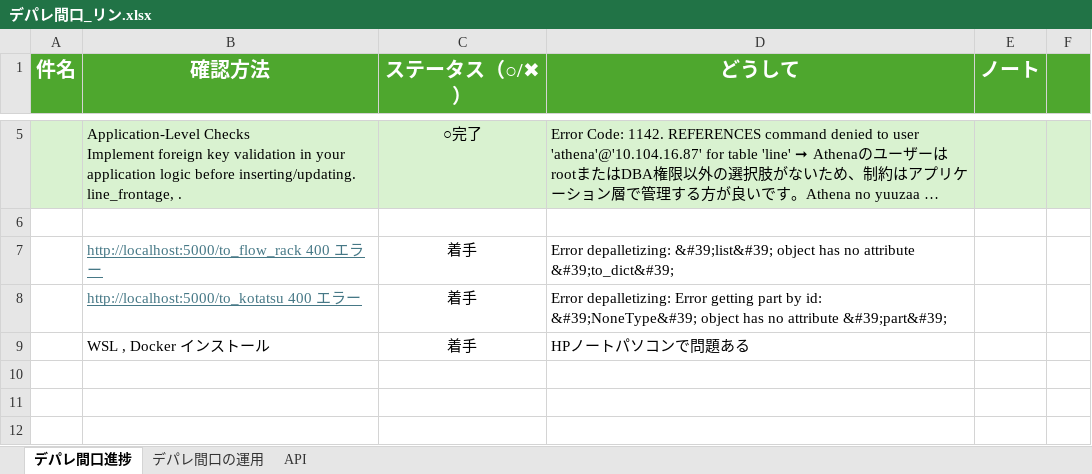
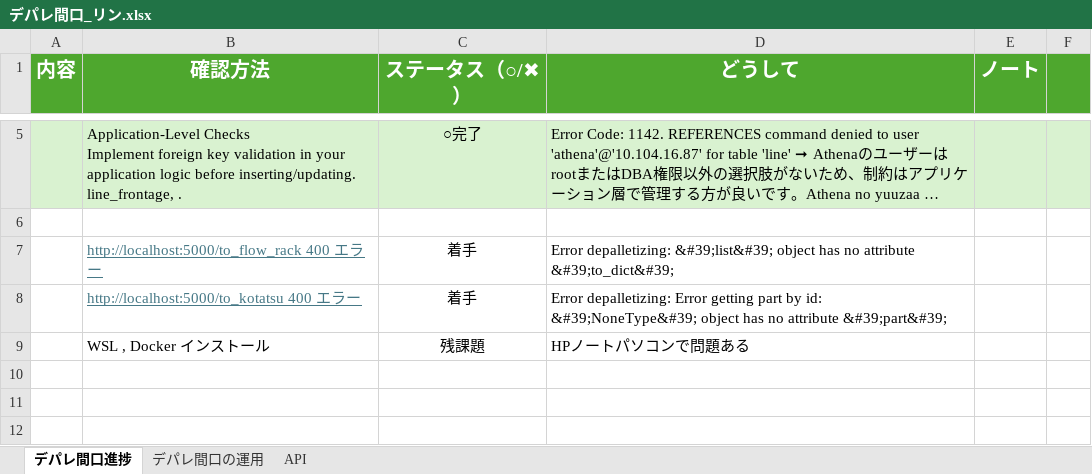
Before and after one commit to lynn-futaba/depare-maguchi, an Excel workbook: testing/デパレ間口_リン.xlsx, sheet デパレ間口進捗, drawn as a sheet; only a part is shown, gaps mark what is left out; long unchanged cells end in …; values as stored, in another font and other column widths than the file's, no borders; the diff names each change by its address in the sheet, - before the commit and + after, or states it on an @@ line.

```diff
--- a/testing/デパレ間口_リン.xlsx (sheet デパレ間口進捗)
+++ b/testing/デパレ間口_リン.xlsx (sheet デパレ間口進捗)
-A1: 件名
+A1: 内容
-C9 (ステータス（○/✖）): 着手
+C9 (ステータス（○/✖）): 残課題
```
Also changed, not shown: sheet API, sheet デパレ間口の運用, 9 other files.
